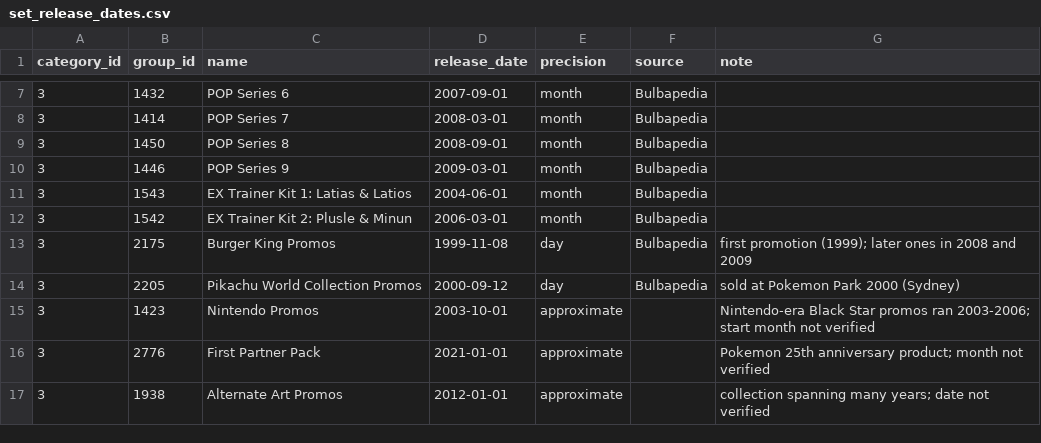
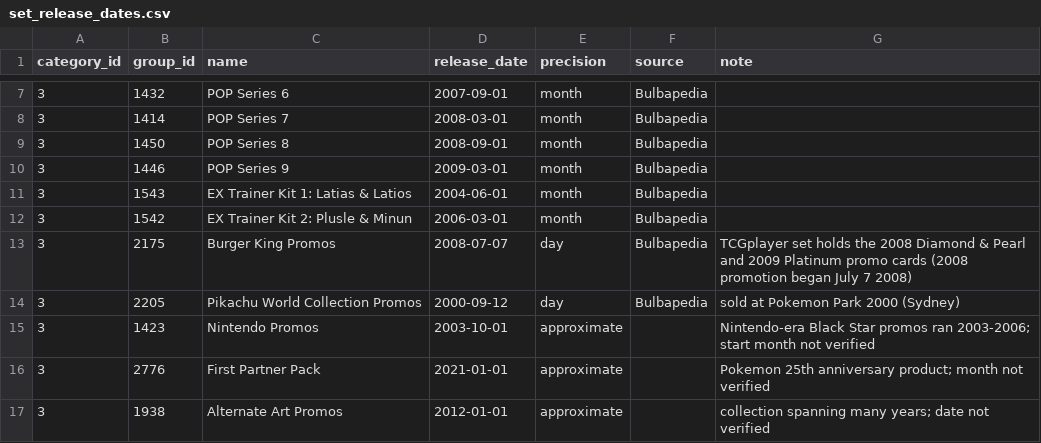
Before and after one commit to sllim126/pokemon-momentum, a CSV file: data/set_release_dates.csv, drawn as a sheet; only a part is shown, gaps mark what is left out.

```diff
--- a/data/set_release_dates.csv
+++ b/data/set_release_dates.csv
@@ -12,3 +12,3 @@ category_id,group_id,name,release_date,precision,source,note
 3,1542,EX Trainer Kit 2: Plusle & Minun,2006-03-01,month,Bulbapedia,
-3,2175,Burger King Promos,1999-11-08,day,Bulbapedia,first promotion (1999); later ones in 2008 and 2009
+3,2175,Burger King Promos,2008-07-07,day,Bulbapedia,TCGplayer set holds the 2008 Diamond & Pearl and 2009 Platinum promo cards (2008 promotion began July 7 2008)
 3,2205,Pikachu World Collection Promos,2000-09-12,day,Bulbapedia,sold at Pokemon Park 2000 (Sydney)
```
